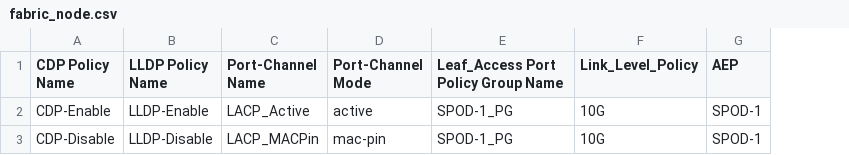
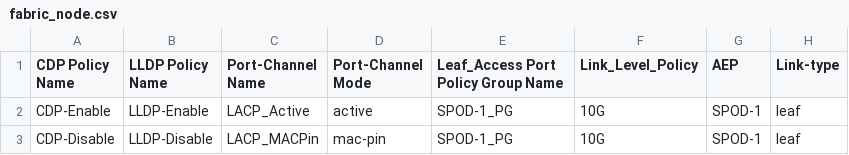
Before and after one commit to agrwnmn/ACI_Sandbox_Testing, a CSV file: Version1.7.1/input/fabric_node.csv, drawn as a sheet; the diff names each change by its address in the sheet, - before the commit and + after, or states it on an @@ line.

```diff
--- a/Version1.7.1/input/fabric_node.csv
+++ b/Version1.7.1/input/fabric_node.csv
+column H (Link-type), rows 2-3: leaf | leaf
```
Also changed, not shown: Version1.7.1/input/cluster_vars.csv, 2 other files.
